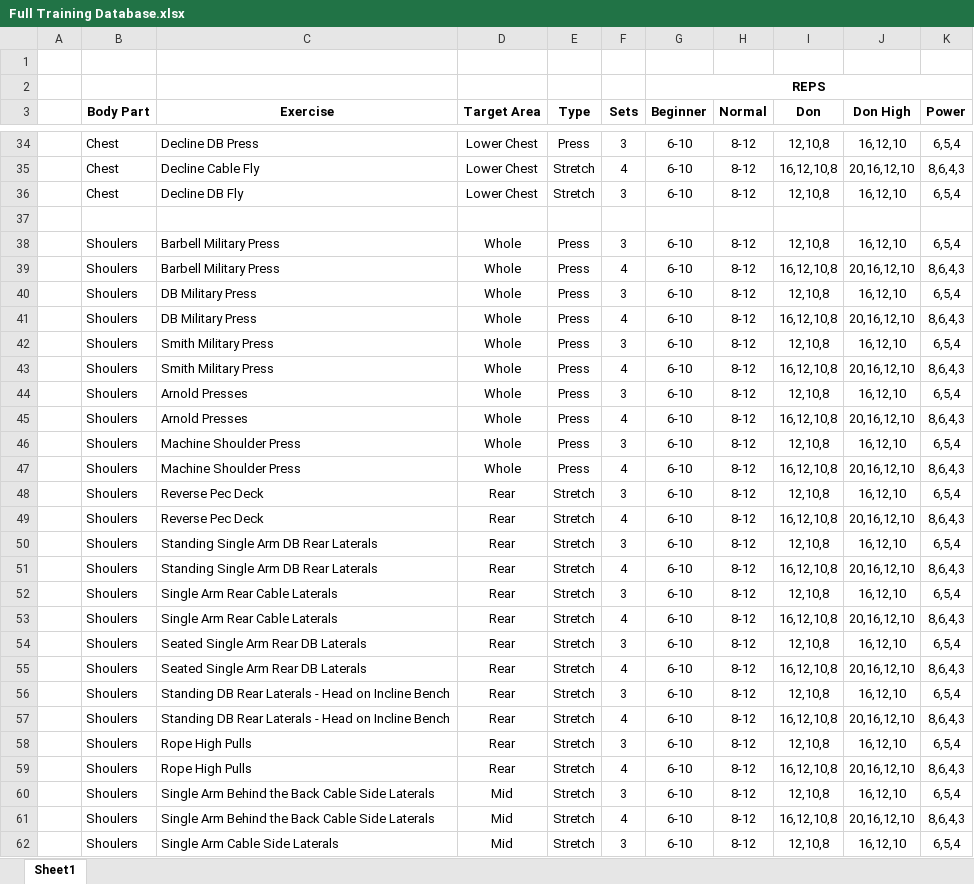
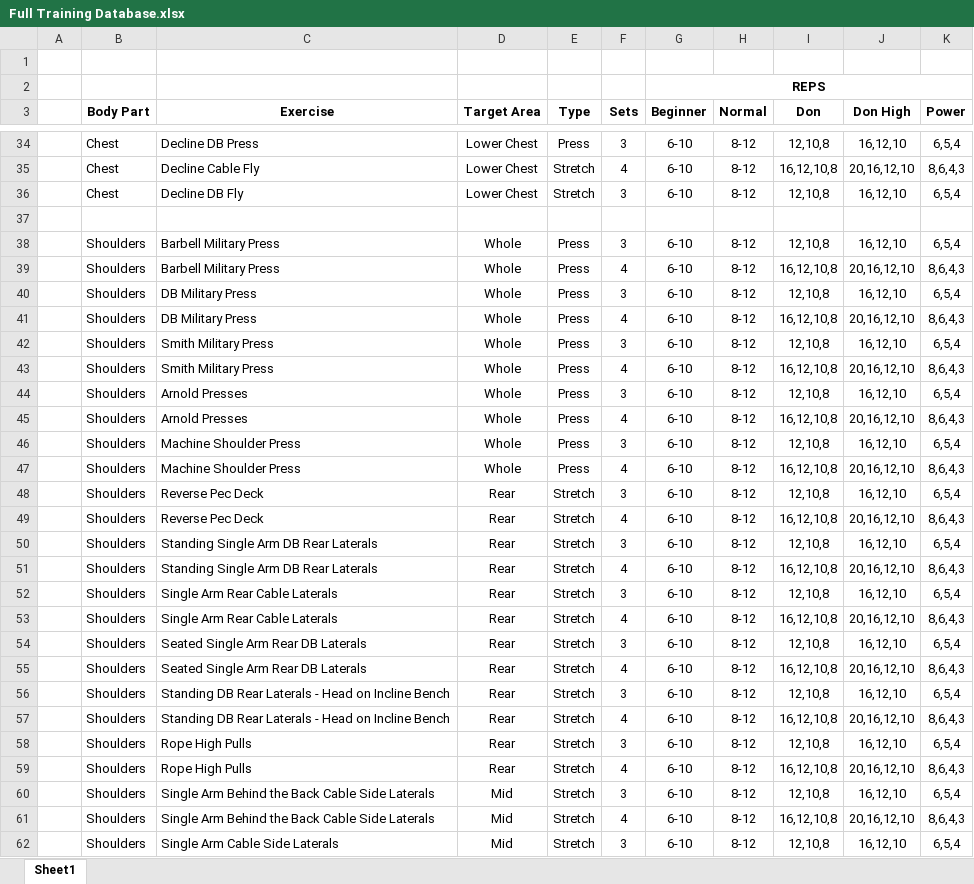
Before and after one commit to SeditiousSnake/WorkoutGenerator, an Excel workbook: Full Training Database.xlsx, sheet Sheet1, drawn as a sheet; only a part is shown, gaps mark what is left out; values as stored, in another font and other column widths than the file's, no borders; the diff covers the shown part only; the diff names each change by its address in the sheet, - before the commit and + after, or states it on an @@ line.

```diff
--- a/Full Training Database.xlsx (sheet Sheet1)
+++ b/Full Training Database.xlsx (sheet Sheet1)
-B38:B62 (Body Part): Shoulers
+B38:B62 (Body Part): Shoulders
```
Also changed, not shown: 23 edited cells elsewhere in this sheet, 7 other files.
